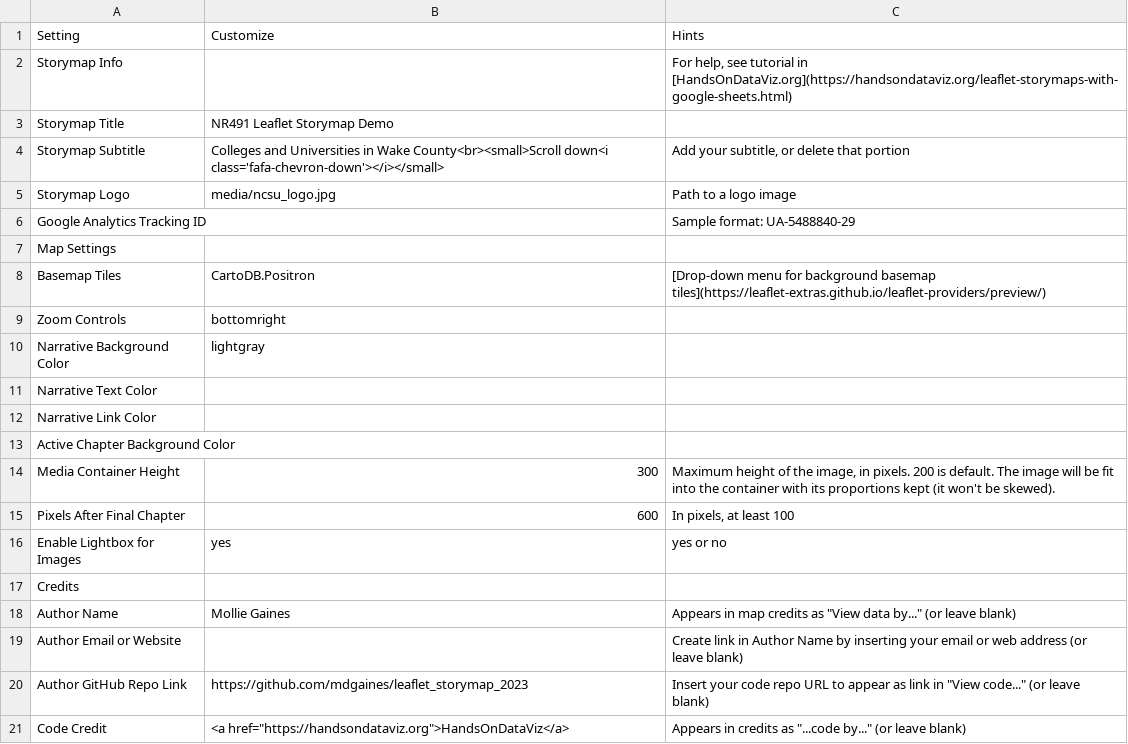
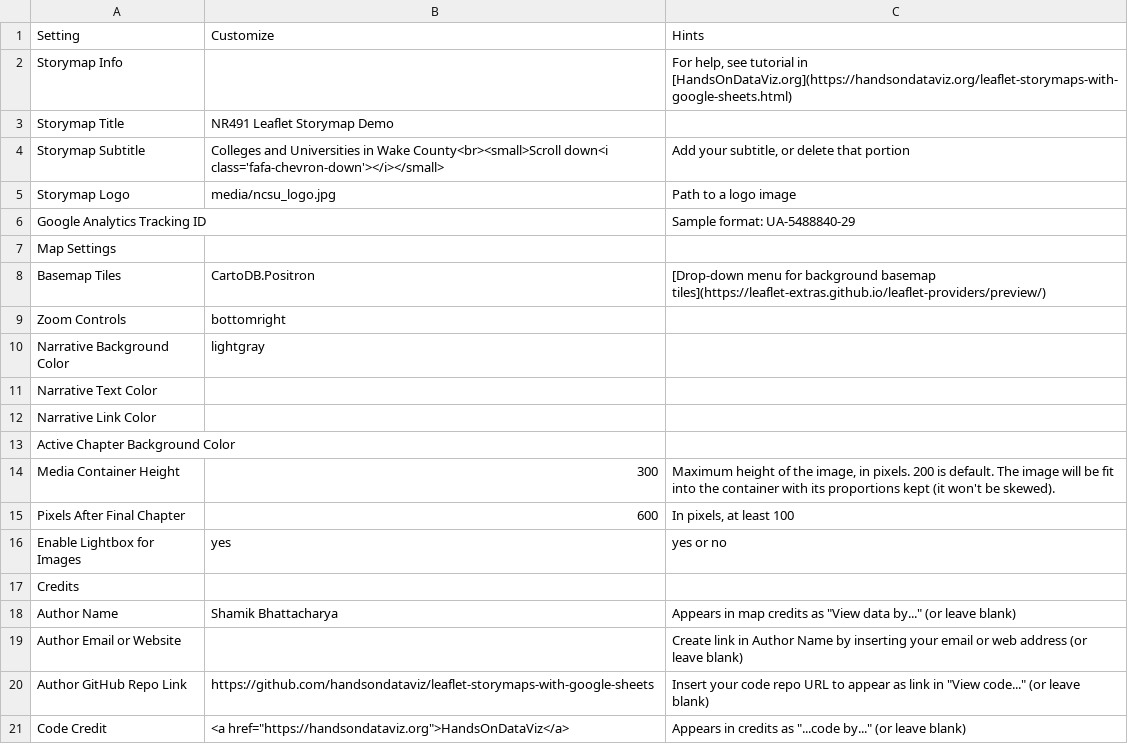
Before and after one commit to shamik394/SB_leaflet_1, a CSV file: csv/Options.csv, drawn as a sheet.

```diff
--- a/csv/Options.csv
+++ b/csv/Options.csv
@@ -17,5 +17,5 @@ Enable Lightbox for Images,yes,yes or no
 Credits,,
-Author Name,Mollie Gaines,"Appears in map credits as ""View data by..."" (or leave blank)"
+Author Name,Shamik Bhattacharya,"Appears in map credits as ""View data by..."" (or leave blank)"
 Author Email or Website,,Create link in Author Name by inserting your email or web address (or leave blank)
-Author GitHub Repo Link,https://github.com/mdgaines/leaflet_storymap_2023,"Insert your code repo URL to appear as link in ""View code..."" (or leave blank)"
+Author GitHub Repo Link,https://github.com/handsondataviz/leaflet-storymaps-with-google-sheets,"Insert your code repo URL to appear as link in ""View code..."" (or leave blank)"
 Code Credit,"<a href=""https://handsondataviz.org"">HandsOnDataViz</a>","Appears in credits as ""...code by..."" (or leave blank)"
```
Also changed, not shown: csv/Chapters.csv, csv/Options_Template.csv, 2 other files.
